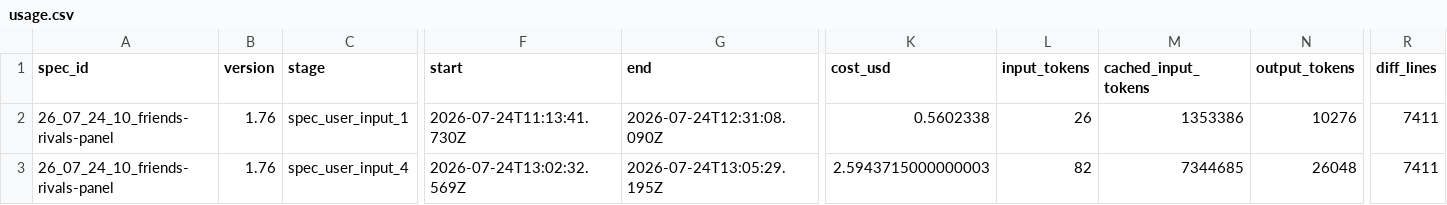
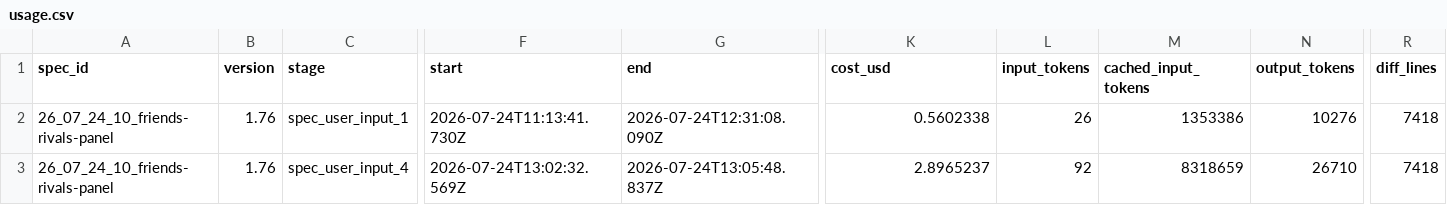
Before and after one commit to KonH/GlobalStrategy, a CSV file: Docs/Specs/26_07_24_10_friends-rivals-panel/usage.csv, drawn as a sheet; only a part is shown, gaps mark what is left out; the diff names each change by its address in the sheet, - before the commit and + after, or states it on an @@ line.

```diff
--- a/Docs/Specs/26_07_24_10_friends-rivals-panel/usage.csv
+++ b/Docs/Specs/26_07_24_10_friends-rivals-panel/usage.csv
-R2:R3 (diff_lines): 7411
+R2:R3 (diff_lines): 7418
-G3 (end): 2026-07-24T13:05:29.195Z
+G3 (end): 2026-07-24T13:05:48.837Z
-K3 (cost_usd): 2.5943715000000003
+K3 (cost_usd): 2.8965237
-L3 (input_tokens): 82
+L3 (input_tokens): 92
-M3 (cached_input_tokens): 7344685
+M3 (cached_input_tokens): 8318659
-N3 (output_tokens): 26048
+N3 (output_tokens): 26710
```
